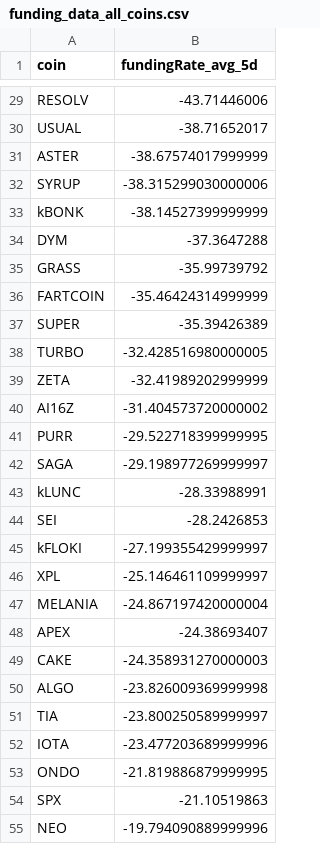
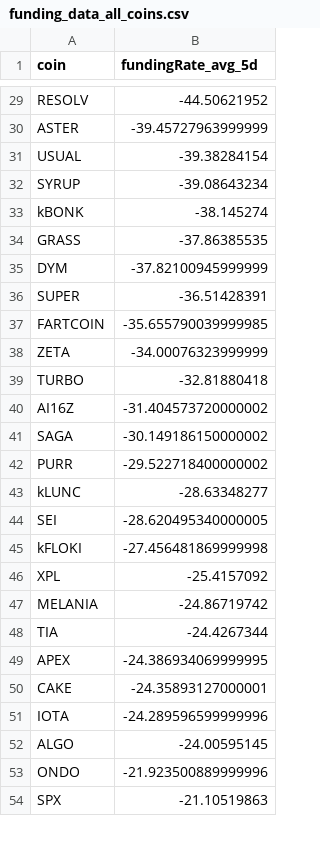
Before and after one commit to traders-ark/hyperliquid-carry-screener, a CSV file: funding_data_all_coins.csv, drawn as a sheet; only a part is shown, gaps mark what is left out; removed rows and columns are numbered as before the commit, all else as after; the diff covers the shown part only; the diff names each change by its address in the sheet, - before the commit and + after, or states it on an @@ line.

```diff
--- a/funding_data_all_coins.csv
+++ b/funding_data_all_coins.csv
-B29 (fundingRate_avg_5d): -43.71446006
+B29 (fundingRate_avg_5d): -44.50621952
-row 30: USUAL | -38.71652017
-B30 (fundingRate_avg_5d): -38.67574017999999
+B30 (fundingRate_avg_5d): -39.45727963999999
+row 31: USUAL | -39.38284154
-B32 (fundingRate_avg_5d): -38.315299030000006
+B32 (fundingRate_avg_5d): -39.08643234
-B33 (fundingRate_avg_5d): -38.14527399999999
+B33 (fundingRate_avg_5d): -38.145274
-row 34: DYM | -37.3647288
-B34 (fundingRate_avg_5d): -35.99739792
+B34 (fundingRate_avg_5d): -37.86385535
-row 36: FARTCOIN | -35.46424314999999
+row 35: DYM | -37.82100945999999
-B36 (fundingRate_avg_5d): -35.39426389
+B36 (fundingRate_avg_5d): -36.51428391
-row 38: TURBO | -32.428516980000005
+row 37: FARTCOIN | -35.655790039999985
-B38 (fundingRate_avg_5d): -32.41989202999999
+B38 (fundingRate_avg_5d): -34.00076323999999
+row 39: TURBO | -32.81880418
-row 41: PURR | -29.522718399999995
-B41 (fundingRate_avg_5d): -29.198977269999997
+B41 (fundingRate_avg_5d): -30.149186150000002
+row 42: PURR | -29.522718400000002
-B43 (fundingRate_avg_5d): -28.33988991
+B43 (fundingRate_avg_5d): -28.63348277
-B44 (fundingRate_avg_5d): -28.2426853
+B44 (fundingRate_avg_5d): -28.620495340000005
-B45 (fundingRate_avg_5d): -27.199355429999997
+B45 (fundingRate_avg_5d): -27.456481869999998
-B46 (fundingRate_avg_5d): -25.146461109999997
+B46 (fundingRate_avg_5d): -25.4157092
-B47 (fundingRate_avg_5d): -24.867197420000004
+B47 (fundingRate_avg_5d): -24.86719742
+row 48: TIA | -24.4267344
-B49 (fundingRate_avg_5d): -24.38693407
+B49 (fundingRate_avg_5d): -24.386934069999995
-B50 (fundingRate_avg_5d): -24.358931270000003
+B50 (fundingRate_avg_5d): -24.35893127000001
-row 50: ALGO | -23.826009369999998
-row 51: TIA | -23.800250589999997
-B51 (fundingRate_avg_5d): -23.477203689999996
+B51 (fundingRate_avg_5d): -24.289596599999996
+row 52: ALGO | -24.00595145
-B53 (fundingRate_avg_5d): -21.819886879999995
+B53 (fundingRate_avg_5d): -21.923500889999996
-row 55: NEO | -19.794090889999996
```
Also changed, not shown: 21 added rows, 20 removed rows and 56 edited cells elsewhere in this file, 1 other file.
